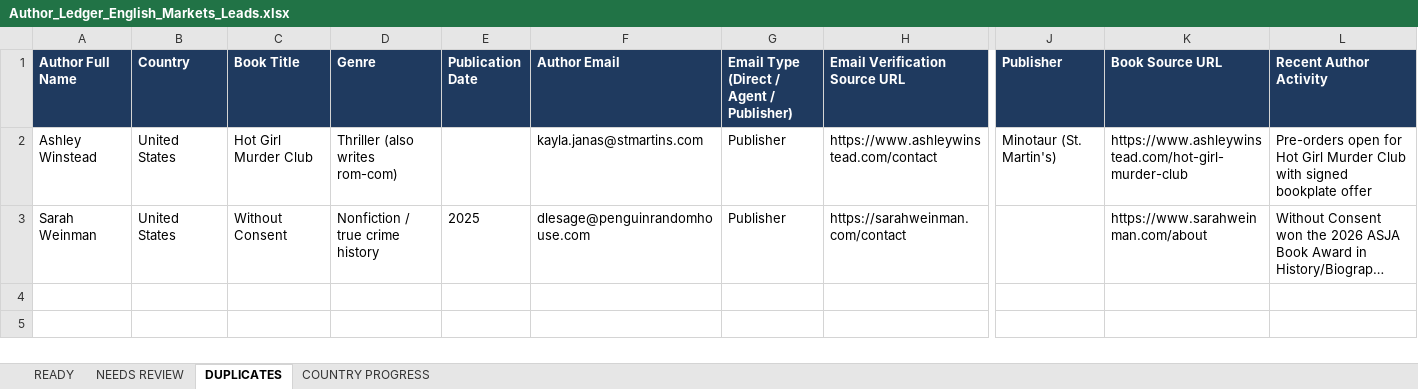
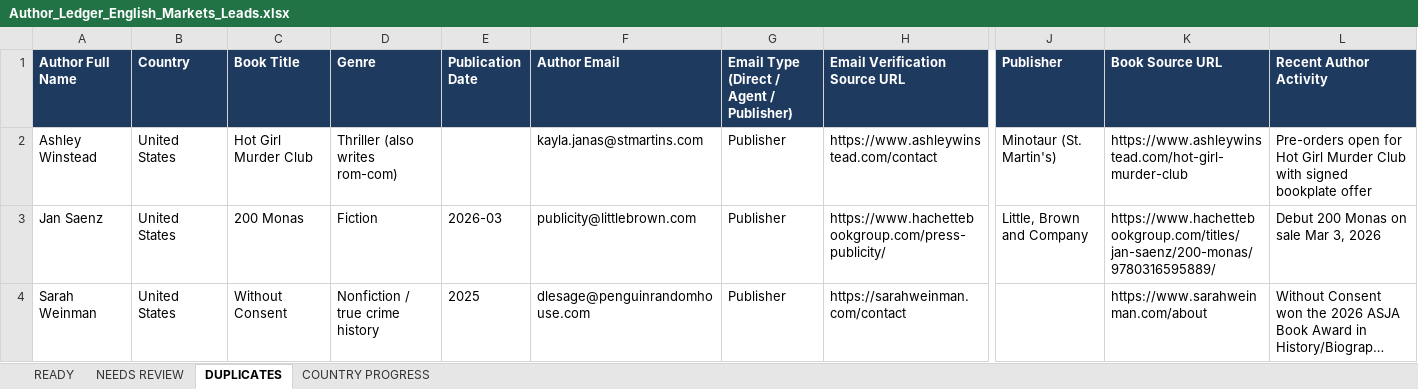
Before and after one commit to oseniibrahim845-hue/rappido, an Excel workbook: author-ledger/anglo/Author_Ledger_English_Markets_Leads.xlsx, sheet DUPLICATES, drawn as a sheet; only a part is shown, gaps mark what is left out; long unchanged cells end in …; values as stored, in another font and other column widths than the file's, no borders; rows hold the shown columns only; the diff names each change by its address in the sheet, - before the commit and + after, or states it on an @@ line.

```diff
--- a/author-ledger/anglo/Author_Ledger_English_Markets_Leads.xlsx (sheet DUPLICATES)
+++ b/author-ledger/anglo/Author_Ledger_English_Markets_Leads.xlsx (sheet DUPLICATES)
+row 3: Jan Saenz | United States | 200 Monas | Fiction | 2026-03 | publicity@littlebrown.com | Publisher | https://www.hachettebookgroup.com/press-publicity/ | Little, Brown and Company | https://www.hachettebookgroup.com/titles/jan-saenz/200-monas/9780316595889/ | Debut 200 Monas on sale Mar 3, 2026
```
Also changed, not shown: sheet READY, sheet NEEDS REVIEW, sheet COUNTRY PROGRESS.
